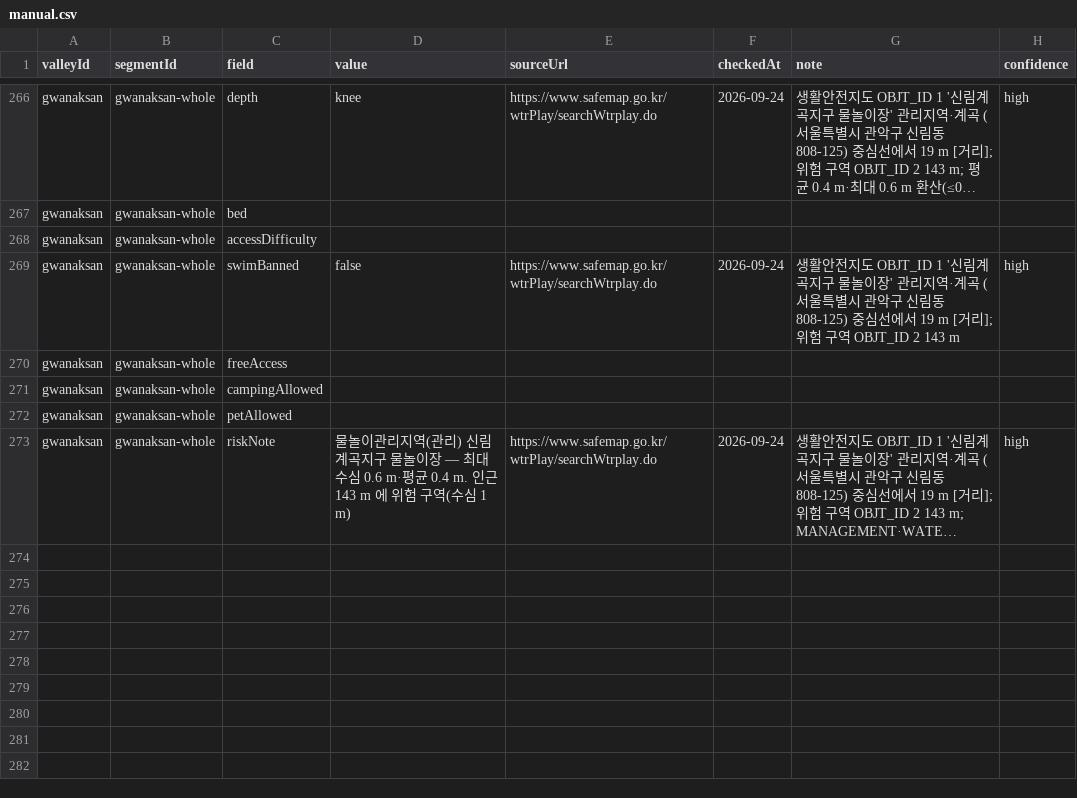
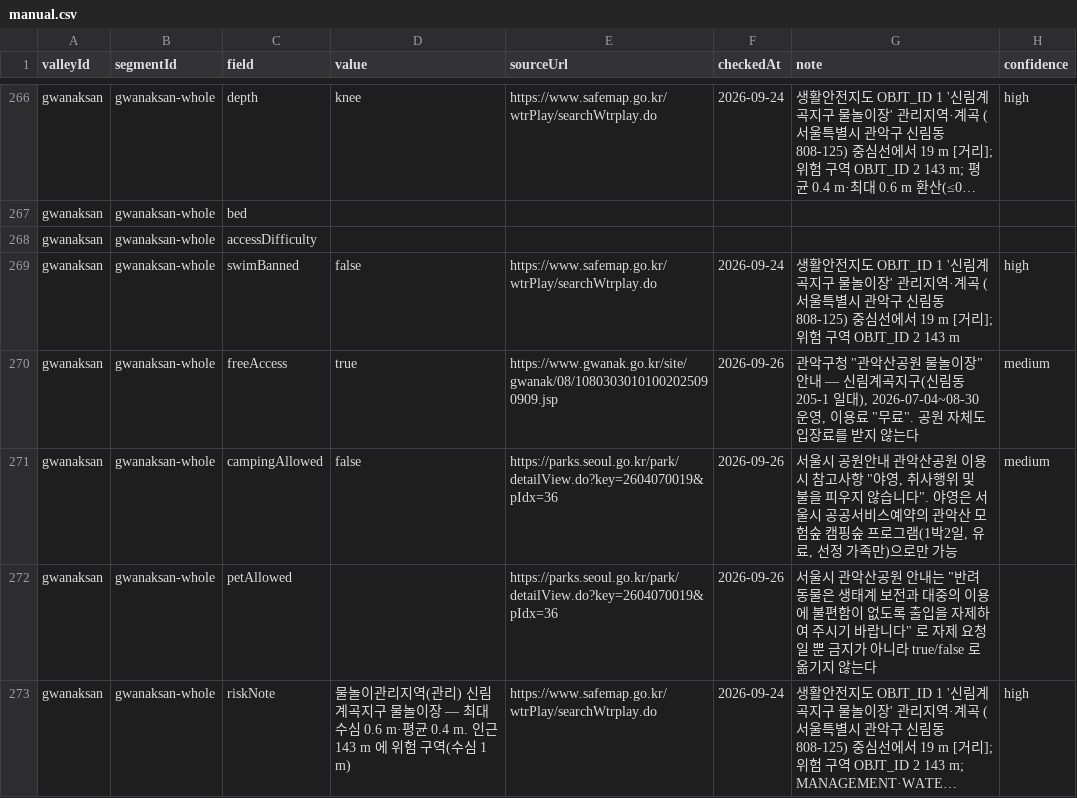
Before and after one commit to 4sizn/everybody-valley, a CSV file: data/seed/manual.csv, drawn as a sheet; only a part is shown, gaps mark what is left out; long unchanged cells end in …; the diff names each change by its address in the sheet, - before the commit and + after, or states it on an @@ line.

```diff
--- a/data/seed/manual.csv
+++ b/data/seed/manual.csv
-D270 (value): (empty)
+D270 (value): true
-E270 (sourceUrl): (empty)
+E270 (sourceUrl): https://www.gwanak.go.kr/site/gwanak/08/10803030101002025090909.jsp
-F270:F272 (checkedAt): (empty)
+F270:F272 (checkedAt): 2026-09-26
-G270 (note): (empty)
+G270 (note): 관악구청 "관악산공원 물놀이장" 안내 — 신림계곡지구(신림동 205-1 일대), 2026-07-04~08-30 운영, 이용료 "무료". 공원 자체도 입장료를 받지 않는다
-H270:H271 (confidence): (empty)
+H270:H271 (confidence): medium
-D271 (value): (empty)
+D271 (value): false
-E271:E272 (sourceUrl): (empty)
+E271:E272 (sourceUrl): https://parks.seoul.go.kr/park/detailView.do?key=2604070019&pIdx=36
-G271 (note): (empty)
+G271 (note): 서울시 공원안내 관악산공원 이용 시 참고사항 "야영, 취사행위 및 불을 피우지 않습니다". 야영은 서울시 공공서비스예약의 관악산 모험숲 캠핑숲 프로그램(1박2일, 유료, 선정 가족만)으로만 가능
-G272 (note): (empty)
+G272 (note): 서울시 관악산공원 안내는 "반려동물은 생태계 보전과 대중의 이용에 불편함이 없도록 출입을 자제하여 주시기 바랍니다" 로 자제 요청일 뿐 금지가 아니라 true/false 로 옮기지 않는다
```
Also changed, not shown: 2 other files.
